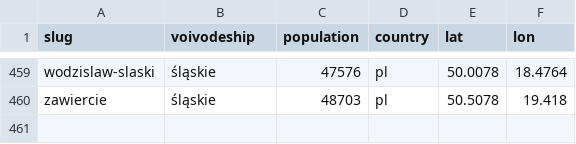
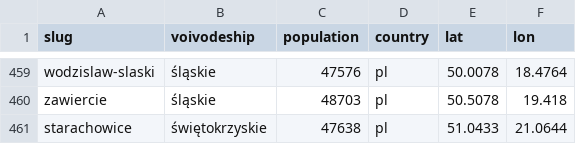
Before and after one commit to patrykorwat/radoskop, a CSV file: data/cities-meta.csv, drawn as a sheet; only a part is shown, gaps mark what is left out; the diff names each change by its address in the sheet, - before the commit and + after, or states it on an @@ line.

Commit message:
starachowice: nowe miasto (BIP selectsite, Głosowania imienne PDF eSesja-text + OCR skanów)

```diff
--- a/data/cities-meta.csv
+++ b/data/cities-meta.csv
+row 461: starachowice | świętokrzyskie | 47638 | pl | 51.0433 | 21.0644
```
Also changed, not shown: 3 other files.
